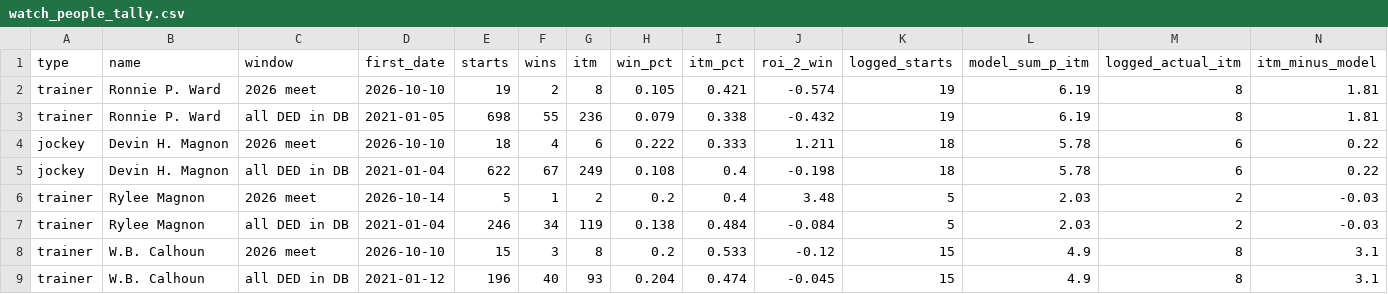
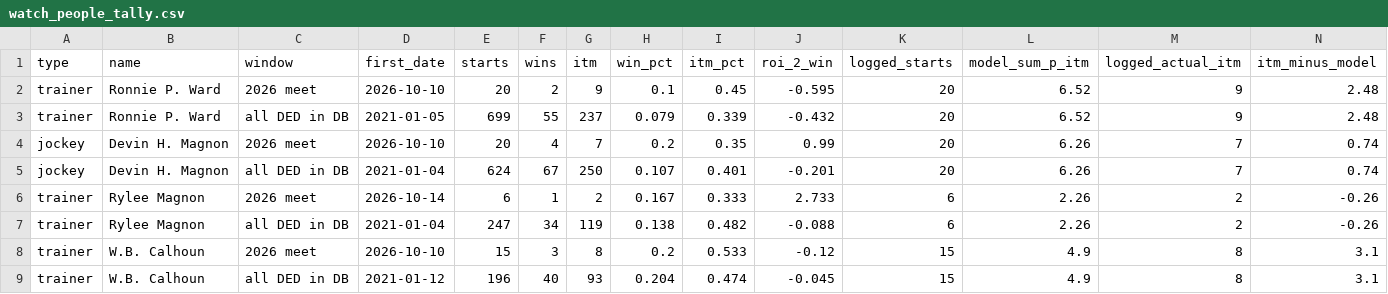
Before and after one commit to Authentic-66/benter-model_v2-data, a CSV file: scripts_dpv1/tracking/watch_people_tally.csv, drawn as a sheet.

```diff
--- a/scripts_dpv1/tracking/watch_people_tally.csv
+++ b/scripts_dpv1/tracking/watch_people_tally.csv
@@ -1,8 +1,8 @@
 type,name,window,first_date,starts,wins,itm,win_pct,itm_pct,roi_2_win,logged_starts,model_sum_p_itm,logged_actual_itm,itm_minus_model
-trainer,Ronnie P. Ward,2026 meet,2026-10-10,19,2,8,0.105,0.421,-0.574,19,6.19,8,1.81
-trainer,Ronnie P. Ward,all DED in DB,2021-01-05,698,55,236,0.079,0.338,-0.432,19,6.19,8,1.81
-jockey,Devin H. Magnon,2026 meet,2026-10-10,18,4,6,0.222,0.333,1.211,18,5.78,6,0.22
-jockey,Devin H. Magnon,all DED in DB,2021-01-04,622,67,249,0.108,0.4,-0.198,18,5.78,6,0.22
-trainer,Rylee Magnon,2026 meet,2026-10-14,5,1,2,0.2,0.4,3.48,5,2.03,2,-0.03
-trainer,Rylee Magnon,all DED in DB,2021-01-04,246,34,119,0.138,0.484,-0.084,5,2.03,2,-0.03
+trainer,Ronnie P. Ward,2026 meet,2026-10-10,20,2,9,0.1,0.45,-0.595,20,6.52,9,2.48
+trainer,Ronnie P. Ward,all DED in DB,2021-01-05,699,55,237,0.079,0.339,-0.432,20,6.52,9,2.48
+jockey,Devin H. Magnon,2026 meet,2026-10-10,20,4,7,0.2,0.35,0.99,20,6.26,7,0.74
+jockey,Devin H. Magnon,all DED in DB,2021-01-04,624,67,250,0.107,0.401,-0.201,20,6.26,7,0.74
+trainer,Rylee Magnon,2026 meet,2026-10-14,6,1,2,0.167,0.333,2.733,6,2.26,2,-0.26
+trainer,Rylee Magnon,all DED in DB,2021-01-04,247,34,119,0.138,0.482,-0.088,6,2.26,2,-0.26
 trainer,W.B. Calhoun,2026 meet,2026-10-10,15,3,8,0.2,0.533,-0.12,15,4.9,8,3.1
```
Also changed, not shown: scripts_dpv1/tracking/doug_bets.csv, scripts_dpv1/tracking/ticket_replay.csv, 4 other files.
